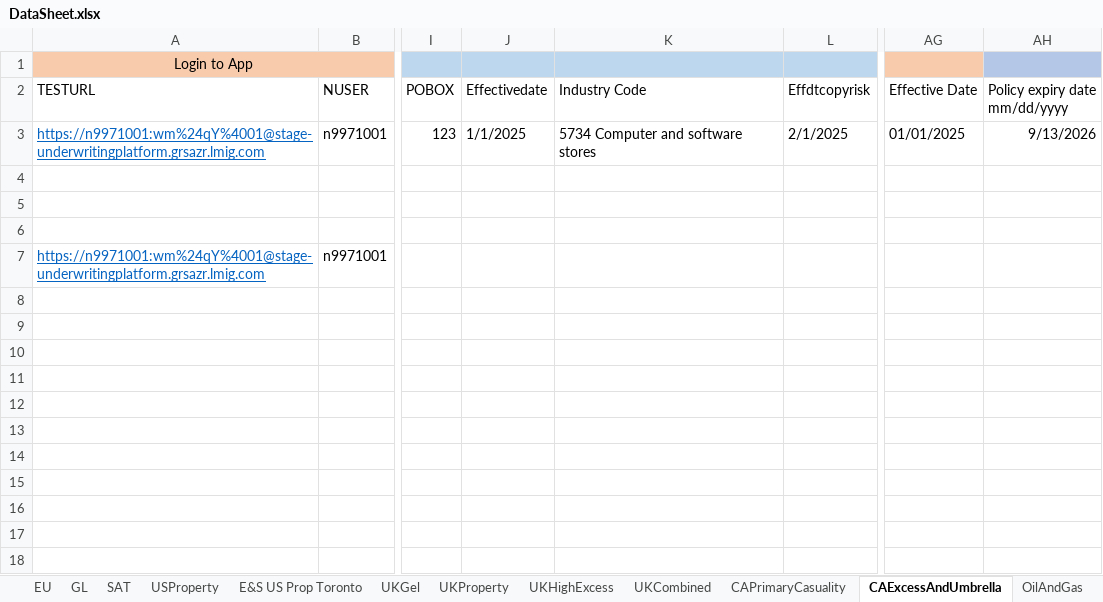
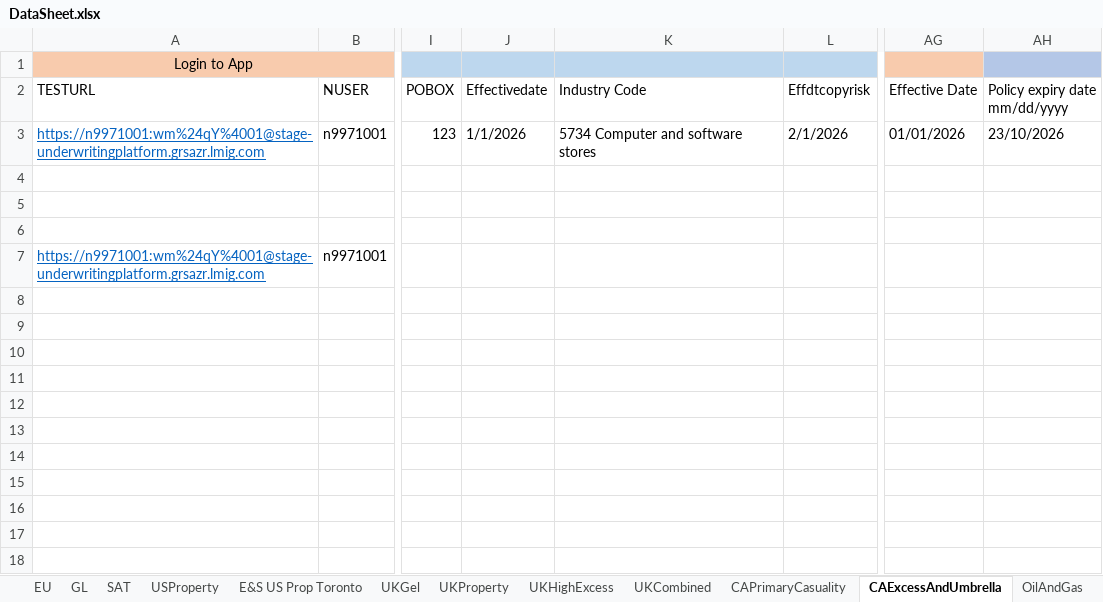
Before and after one commit to talib-solventek/stage-regression-scripts, an Excel workbook: caexcessandumbrella/DataSheet.xlsx, sheet CAExcessAndUmbrella, drawn as a sheet; only a part is shown, gaps mark what is left out; values as stored, in another font and other column widths than the file's, no borders; the diff names each change by its address in the sheet, - before the commit and + after, or states it on an @@ line.

```diff
--- a/caexcessandumbrella/DataSheet.xlsx (sheet CAExcessAndUmbrella)
+++ b/caexcessandumbrella/DataSheet.xlsx (sheet CAExcessAndUmbrella)
-J3: 1/1/2025
+J3: 1/1/2026
-L3: 2/1/2025
+L3: 2/1/2026
-AG3: 01/01/2025
+AG3: 01/01/2026
-AH3: 9/13/2026
+AH3: 23/10/2026
```
Also changed, not shown: 5 other files.
